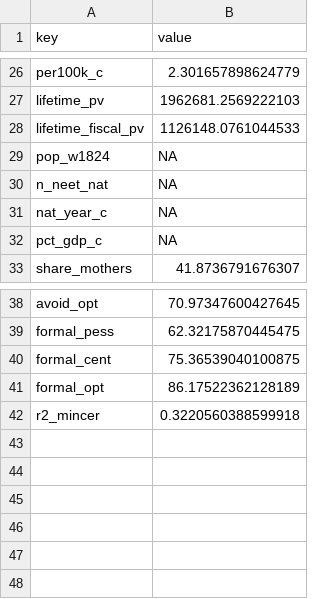
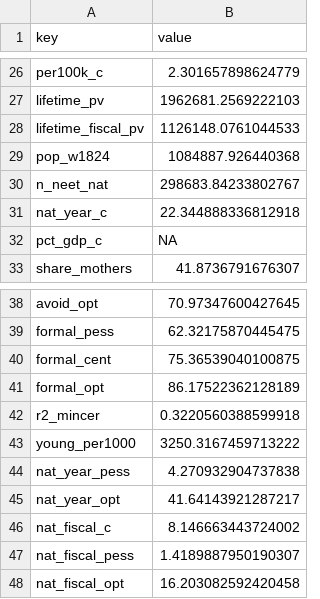
Before and after one commit to hgrueso/ukraine-labour-inclusion, a CSV file: output/tables/coi_headlines.csv, drawn as a sheet; only a part is shown, gaps mark what is left out.

```diff
--- a/output/tables/coi_headlines.csv
+++ b/output/tables/coi_headlines.csv
@@ -28,5 +28,5 @@ lifetime_pv,1962681.2569222103
 lifetime_fiscal_pv,1126148.0761044533
-pop_w1824,NA
-n_neet_nat,NA
-nat_year_c,NA
+pop_w1824,1084887.926440368
+n_neet_nat,298683.84233802767
+nat_year_c,22.344888336812918
 pct_gdp_c,NA
@@ -42 +42,7 @@ formal_opt,86.17522362128189
 r2_mincer,0.3220560388599918
+young_per1000,3250.3167459713222
+nat_year_pess,4.270932904737838
+nat_year_opt,41.64143921287217
+nat_fiscal_c,8.146663443724002
+nat_fiscal_pess,1.4189887950190307
+nat_fiscal_opt,16.203082592420458
```
Also changed, not shown: output/tables/coi_scenarios.csv, 12 other files.
